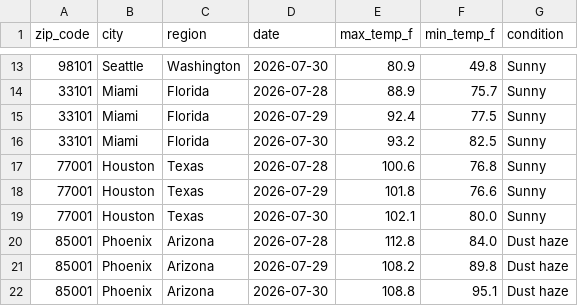
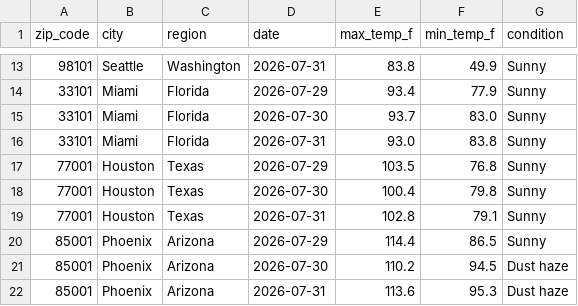
Before and after one commit to djain2905/weather-api-pipeline, a CSV file: weather_data.csv, drawn as a sheet; only a part is shown, gaps mark what is left out; the diff covers the shown part only.

```diff
--- a/weather_data.csv
+++ b/weather_data.csv
@@ -13,10 +13,10 @@ zip_code,city,region,date,max_temp_f,min_temp_f,condition
-98101,Seattle,Washington,2026-07-30,80.9,49.8,Sunny
-33101,Miami,Florida,2026-07-28,88.9,75.7,Sunny
-33101,Miami,Florida,2026-07-29,92.4,77.5,Sunny
-33101,Miami,Florida,2026-07-30,93.2,82.5,Sunny
-77001,Houston,Texas,2026-07-28,100.6,76.8,Sunny
-77001,Houston,Texas,2026-07-29,101.8,76.6,Sunny
-77001,Houston,Texas,2026-07-30,102.1,80.0,Sunny
-85001,Phoenix,Arizona,2026-07-28,112.8,84.0,Dust haze
-85001,Phoenix,Arizona,2026-07-29,108.2,89.8,Dust haze
-85001,Phoenix,Arizona,2026-07-30,108.8,95.1,Dust haze
+98101,Seattle,Washington,2026-07-31,83.8,49.9,Sunny
+33101,Miami,Florida,2026-07-29,93.4,77.9,Sunny
+33101,Miami,Florida,2026-07-30,93.7,83.0,Sunny
+33101,Miami,Florida,2026-07-31,93.0,83.8,Sunny
+77001,Houston,Texas,2026-07-29,103.5,76.8,Sunny
+77001,Houston,Texas,2026-07-30,100.4,79.8,Sunny
+77001,Houston,Texas,2026-07-31,102.8,79.1,Sunny
+85001,Phoenix,Arizona,2026-07-29,114.4,86.5,Sunny
+85001,Phoenix,Arizona,2026-07-30,110.2,94.5,Dust haze
+85001,Phoenix,Arizona,2026-07-31,113.6,95.3,Dust haze
```
Also changed, not shown: 2 added rows, 2 removed rows and 142 edited cells elsewhere in this file.
